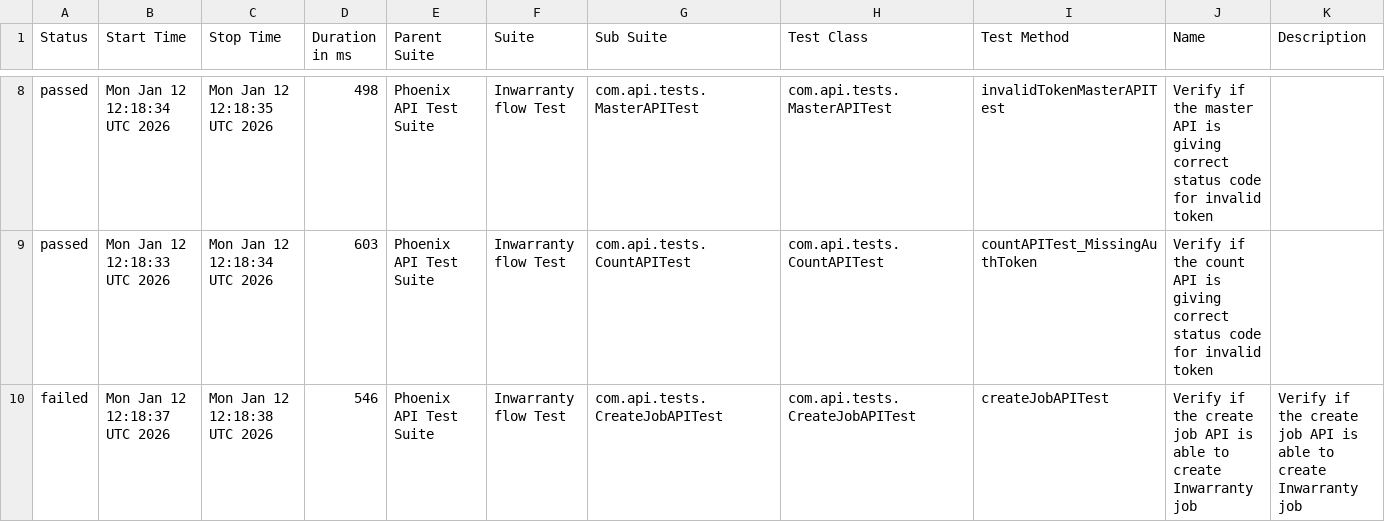
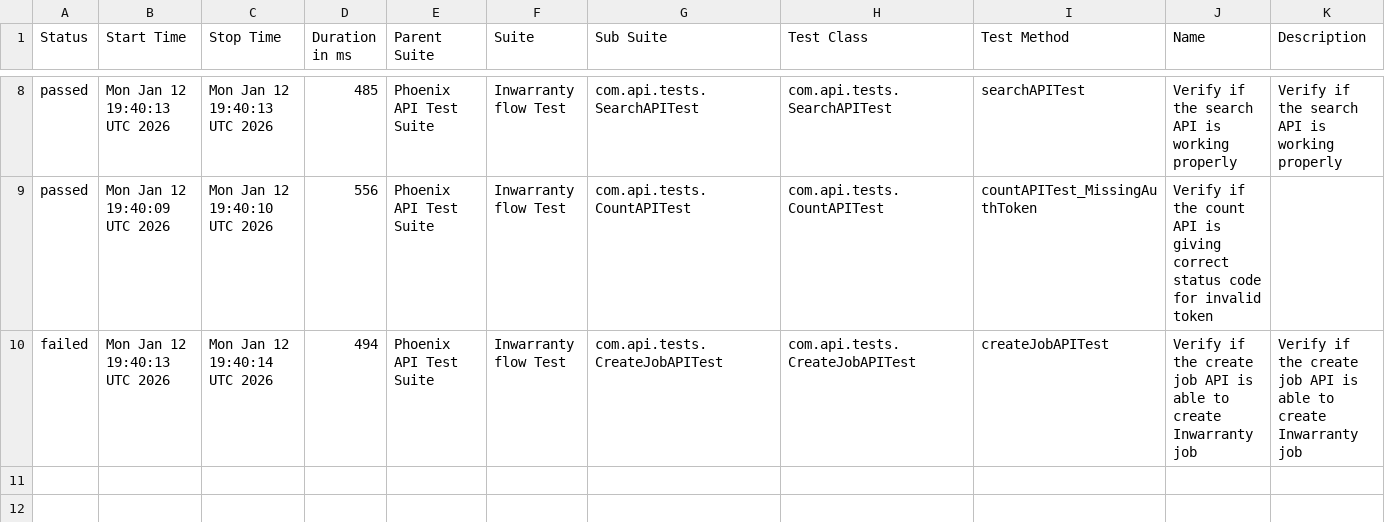
Before and after one commit to srinivaskinik/AutomationFramework-Phoenix-RestAssured, a CSV file: data/suites.csv, drawn as a sheet; only a part is shown, gaps mark what is left out; the diff covers the shown part only.

```diff
--- a/data/suites.csv
+++ b/data/suites.csv
@@ -8,3 +8,3 @@
-"passed","Mon Jan 12 12:18:34 UTC 2026","Mon Jan 12 12:18:35 UTC 2026","498","Phoenix API Test Suite","Inwarranty flow Test","com.api.tests.MasterAPITest","com.api.tests.MasterAPITest","invalidTokenMasterAPITest","Verify if the master API is giving correct status code for invalid token",""
-"passed","Mon Jan 12 12:18:33 UTC 2026","Mon Jan 12 12:18:34 UTC 2026","603","Phoenix API Test Suite","Inwarranty flow Test","com.api.tests.CountAPITest","com.api.tests.CountAPITest","countAPITest_MissingAuthToken","Verify if the count API is giving correct status code for invalid token",""
-"failed","Mon Jan 12 12:18:37 UTC 2026","Mon Jan 12 12:18:38 UTC 2026","546","Phoenix API Test Suite","Inwarranty flow Test","com.api.tests.CreateJobAPITest","com.api.tests.CreateJobAPITest","createJobAPITest","Verify if the create job API is able to create Inwarranty job","Verify if the create job API is able to create Inwarranty job"
+"passed","Mon Jan 12 19:40:13 UTC 2026","Mon Jan 12 19:40:13 UTC 2026","485","Phoenix API Test Suite","Inwarranty flow Test","com.api.tests.SearchAPITest","com.api.tests.SearchAPITest","searchAPITest","Verify if the search API is working properly","Verify if the search API is working properly"
+"passed","Mon Jan 12 19:40:09 UTC 2026","Mon Jan 12 19:40:10 UTC 2026","556","Phoenix API Test Suite","Inwarranty flow Test","com.api.tests.CountAPITest","com.api.tests.CountAPITest","countAPITest_MissingAuthToken","Verify if the count API is giving correct status code for invalid token",""
+"failed","Mon Jan 12 19:40:13 UTC 2026","Mon Jan 12 19:40:14 UTC 2026","494","Phoenix API Test Suite","Inwarranty flow Test","com.api.tests.CreateJobAPITest","com.api.tests.CreateJobAPITest","createJobAPITest","Verify if the create job API is able to create Inwarranty job","Verify if the create job API is able to create Inwarranty job"
```
Also changed, not shown: 1 added row, 1 removed row and 30 edited cells elsewhere in this file, data/behaviors.csv, 56 other files.
